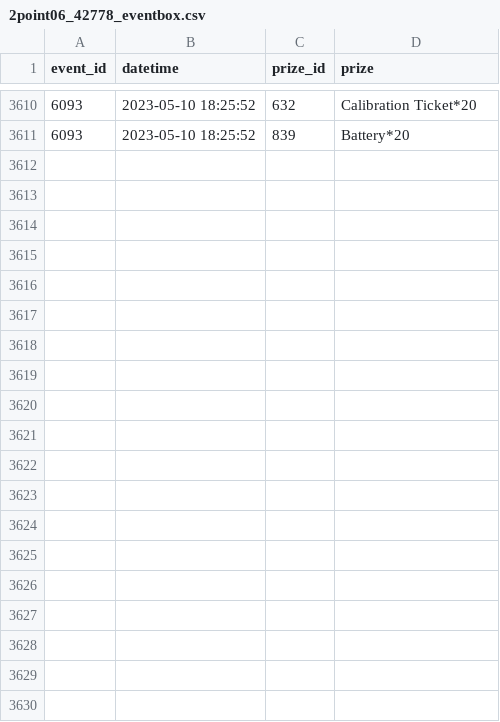
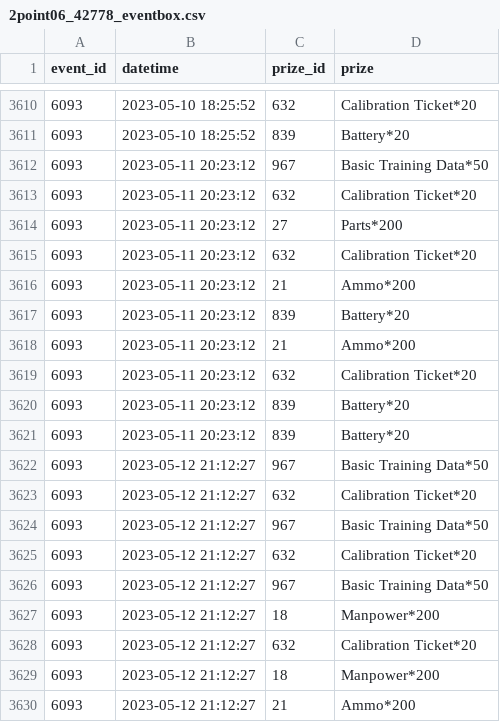
Before and after one commit to Jessegitpush/autogfalarm, a CSV file: 2point06_42778_eventbox.csv, drawn as a sheet; only a part is shown, gaps mark what is left out; the diff covers the shown part only; the diff names each change by its address in the sheet, - before the commit and + after, or states it on an @@ line.

```diff
--- a/2point06_42778_eventbox.csv
+++ b/2point06_42778_eventbox.csv
+row 3612: 6093 | 2023-05-11 20:23:12 | 967 | Basic Training Data*50
+row 3613: 6093 | 2023-05-11 20:23:12 | 632 | Calibration Ticket*20
+row 3614: 6093 | 2023-05-11 20:23:12 | 27 | Parts*200
+row 3615: 6093 | 2023-05-11 20:23:12 | 632 | Calibration Ticket*20
+row 3616: 6093 | 2023-05-11 20:23:12 | 21 | Ammo*200
+row 3617: 6093 | 2023-05-11 20:23:12 | 839 | Battery*20
+row 3618: 6093 | 2023-05-11 20:23:12 | 21 | Ammo*200
+row 3619: 6093 | 2023-05-11 20:23:12 | 632 | Calibration Ticket*20
+row 3620: 6093 | 2023-05-11 20:23:12 | 839 | Battery*20
+row 3621: 6093 | 2023-05-11 20:23:12 | 839 | Battery*20
+row 3622: 6093 | 2023-05-12 21:12:27 | 967 | Basic Training Data*50
+row 3623: 6093 | 2023-05-12 21:12:27 | 632 | Calibration Ticket*20
+row 3624: 6093 | 2023-05-12 21:12:27 | 967 | Basic Training Data*50
+row 3625: 6093 | 2023-05-12 21:12:27 | 632 | Calibration Ticket*20
+row 3626: 6093 | 2023-05-12 21:12:27 | 967 | Basic Training Data*50
+row 3627: 6093 | 2023-05-12 21:12:27 | 18 | Manpower*200
+row 3628: 6093 | 2023-05-12 21:12:27 | 632 | Calibration Ticket*20
+row 3629: 6093 | 2023-05-12 21:12:27 | 18 | Manpower*200
+row 3630: 6093 | 2023-05-12 21:12:27 | 21 | Ammo*200
```
Also changed, not shown: 21 added rows elsewhere in this file, 2point06_42778_capture_sangvis.csv, 2point06_42778_doll_info.csv, 10 other files.
